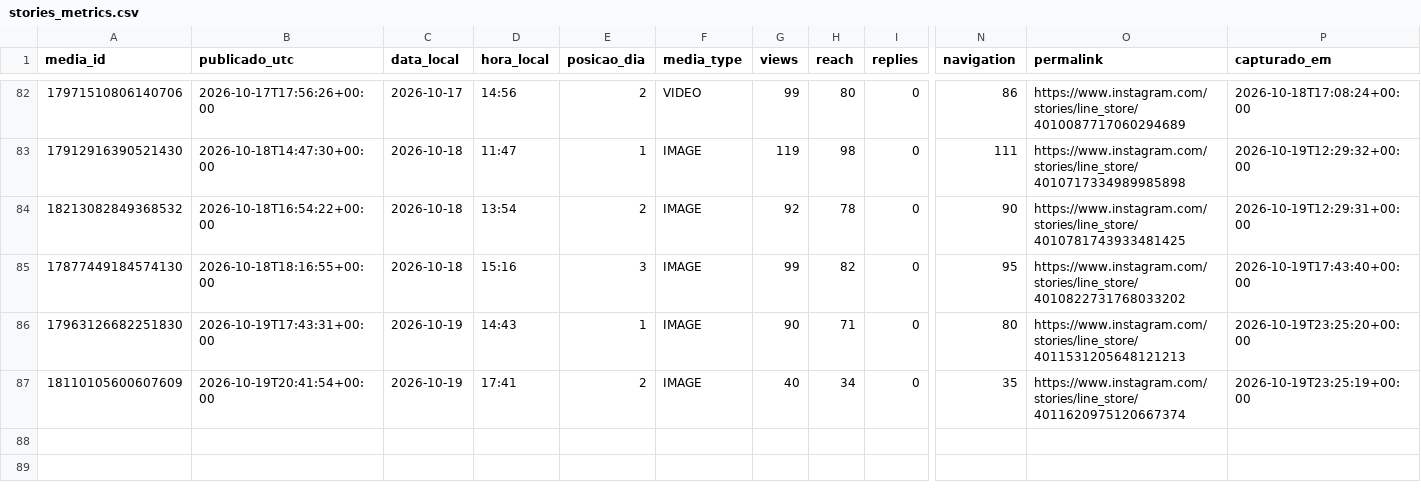
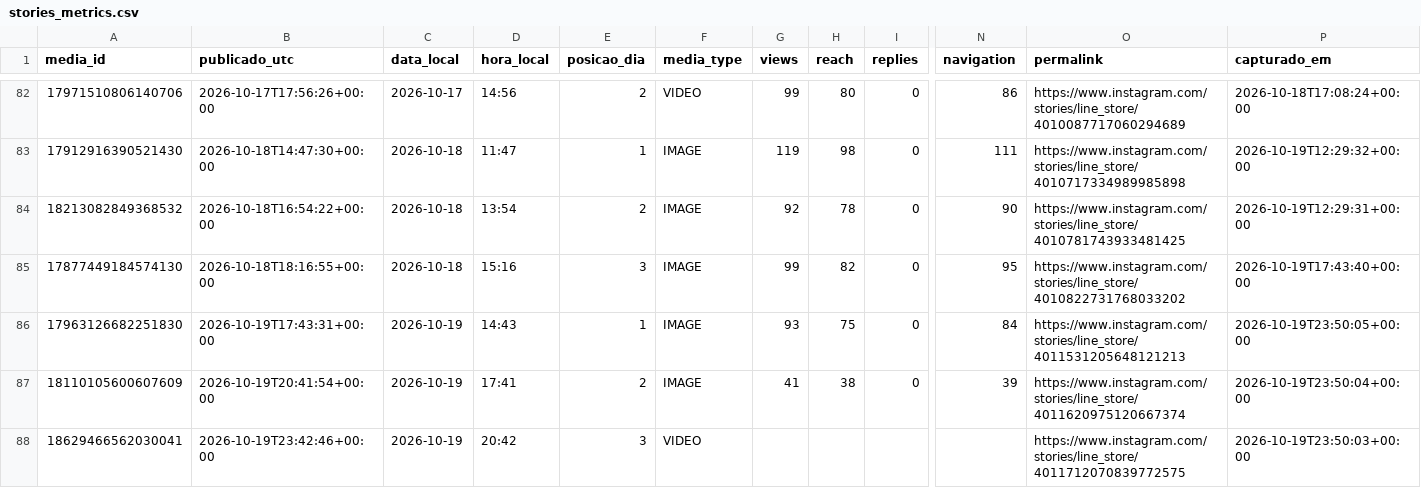
Before and after one commit to trevisollinux/line-insta-poster, a CSV file: state/stories_metrics.csv, drawn as a sheet; only a part is shown, gaps mark what is left out; rows hold the shown columns only; the diff names each change by its address in the sheet, - before the commit and + after, or states it on an @@ line.

```diff
--- a/state/stories_metrics.csv
+++ b/state/stories_metrics.csv
-G86 (views): 90
+G86 (views): 93
-H86 (reach): 71
+H86 (reach): 75
-N86 (navigation): 80
+N86 (navigation): 84
-P86 (capturado_em): 2026-10-19T23:25:20+00:00
+P86 (capturado_em): 2026-10-19T23:50:05+00:00
-G87 (views): 40
+G87 (views): 41
-H87 (reach): 34
+H87 (reach): 38
-N87 (navigation): 35
+N87 (navigation): 39
-P87 (capturado_em): 2026-10-19T23:25:19+00:00
+P87 (capturado_em): 2026-10-19T23:50:04+00:00
+row 88: 18629466562030041 | 2026-10-19T23:42:46+00:00 | 2026-10-19 | 20:42 | 3 | VIDEO |  |  |  |  | https://www.instagram.com/stories/line_store/4011712070839772575 | 2026-10-19T23:50:03+00:00
```
Also changed, not shown: state/stories_curva.csv.
